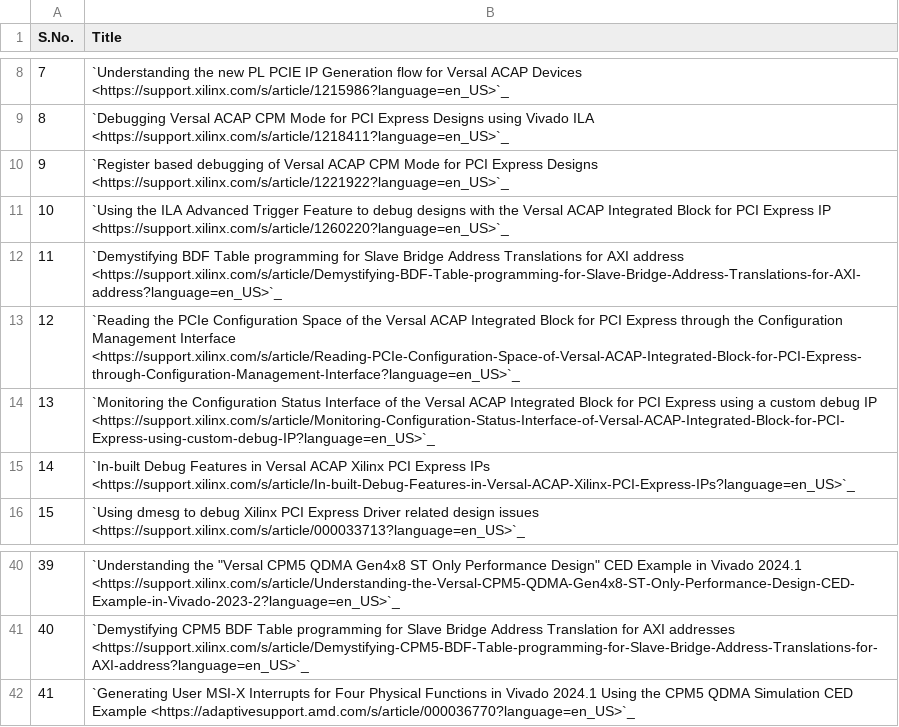
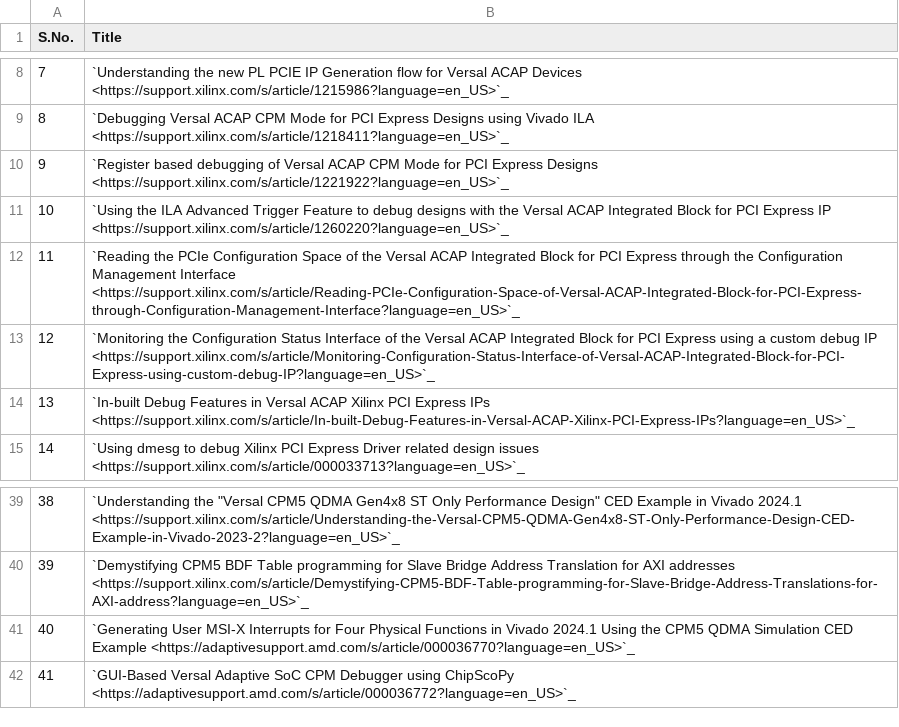
Before and after one commit to Xilinx/pcie-debug-kmap, a CSV file: pciedebug/source/docs/PCIe_Collaterals/csv/Blogs.csv, drawn as a sheet; only a part is shown, gaps mark what is left out; removed rows and columns are numbered as before the commit, all else as after; the diff names each change by its address in the sheet, - before the commit and + after, or states it on an @@ line.

Commit message:
Updated Blogs.csv

```diff
--- a/pciedebug/source/docs/PCIe_Collaterals/csv/Blogs.csv
+++ b/pciedebug/source/docs/PCIe_Collaterals/csv/Blogs.csv
-row 12: 11 | `Demystifying BDF Table programming for Slave Bridge Address Translations for AXI address <https://support.xilinx.com/s/article/Demystifying-BDF-Table-programming-for-Slave-Bridge-Address-Translations-for-AXI-address?language=en_US>`_
@@ column A (S.No.) renumbered between rows 12 and 41 @@
+row 42: 41 | `GUI-Based Versal Adaptive SoC CPM Debugger using ChipScoPy <https://adaptivesupport.amd.com/s/article/000036772?language=en_US>`_
```
